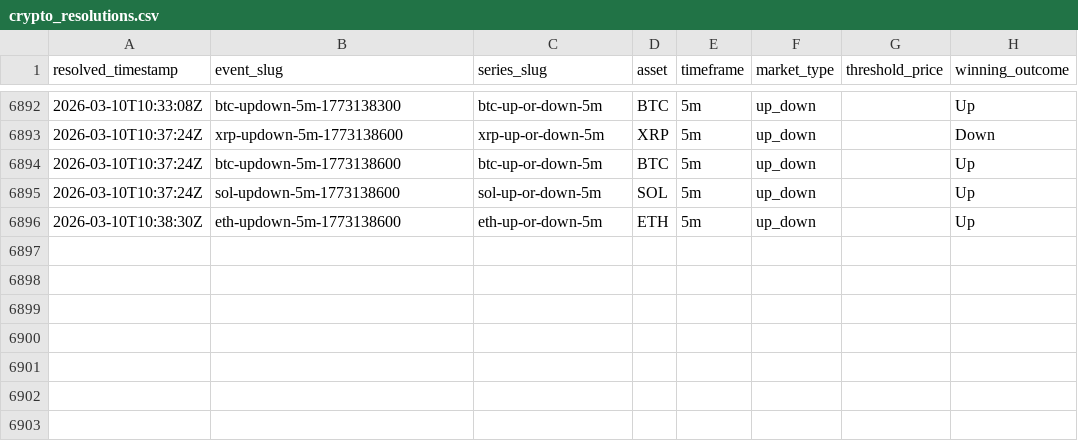
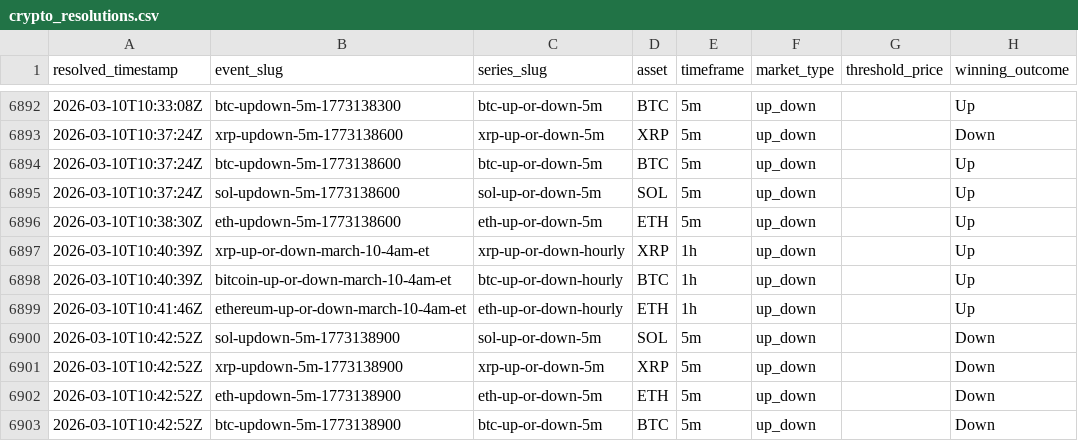
Before and after one commit to kuchak/PM-Trader, a CSV file: data/crypto_resolutions.csv, drawn as a sheet; only a part is shown, gaps mark what is left out.

```diff
--- a/data/crypto_resolutions.csv
+++ b/data/crypto_resolutions.csv
@@ -6896 +6896,8 @@ resolved_timestamp,event_slug,series_slug,asset,timeframe,market_type,threshold_
 2026-03-10T10:38:30Z,eth-updown-5m-1773138600,eth-up-or-down-5m,ETH,5m,up_down,,Up
+2026-03-10T10:40:39Z,xrp-up-or-down-march-10-4am-et,xrp-up-or-down-hourly,XRP,1h,up_down,,Up
+2026-03-10T10:40:39Z,bitcoin-up-or-down-march-10-4am-et,btc-up-or-down-hourly,BTC,1h,up_down,,Up
+2026-03-10T10:41:46Z,ethereum-up-or-down-march-10-4am-et,eth-up-or-down-hourly,ETH,1h,up_down,,Up
+2026-03-10T10:42:52Z,sol-updown-5m-1773138900,sol-up-or-down-5m,SOL,5m,up_down,,Down
+2026-03-10T10:42:52Z,xrp-updown-5m-1773138900,xrp-up-or-down-5m,XRP,5m,up_down,,Down
+2026-03-10T10:42:52Z,eth-updown-5m-1773138900,eth-up-or-down-5m,ETH,5m,up_down,,Down
+2026-03-10T10:42:52Z,btc-updown-5m-1773138900,btc-up-or-down-5m,BTC,5m,up_down,,Down
```
Also changed, not shown: 1 other file.
